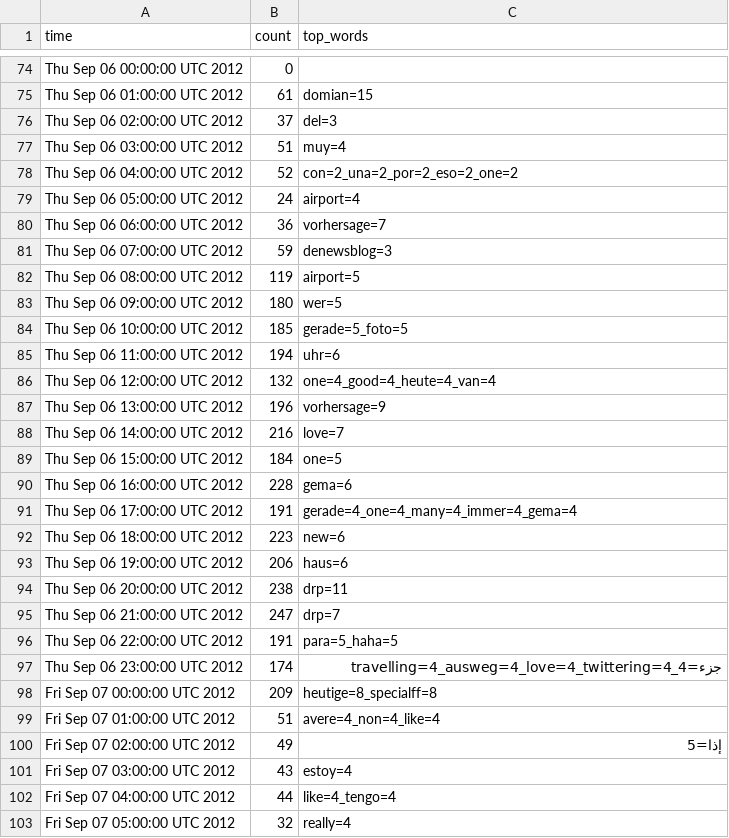
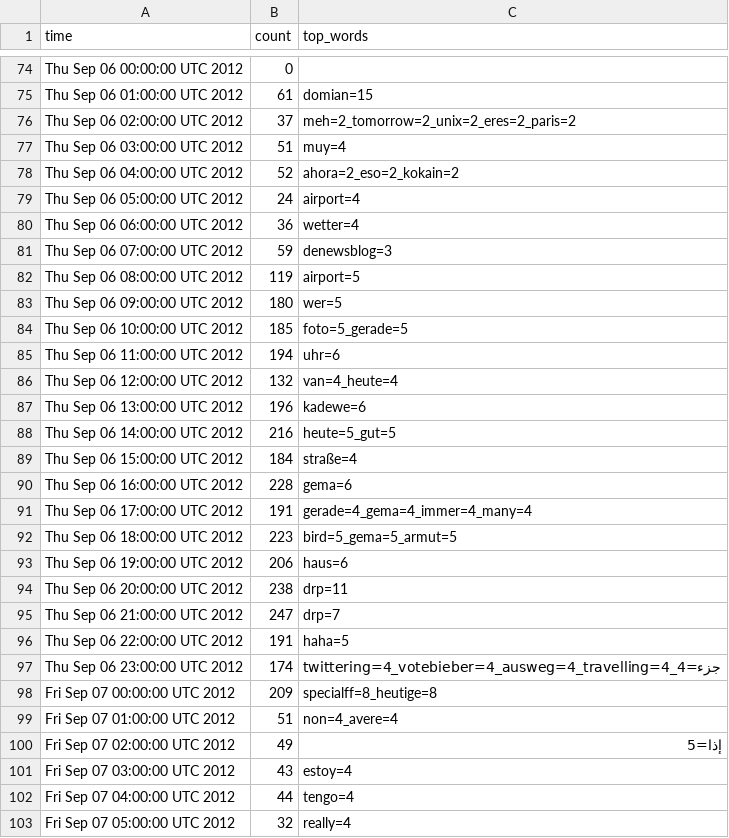
Before and after one commit to csteinlehner/Bachelor, a CSV file: TweetToner/data/top_words/top_words_60_berlin.csv, drawn as a sheet; only a part is shown, gaps mark what is left out; the diff covers the shown part only.

```diff
--- a/TweetToner/data/top_words/top_words_60_berlin.csv
+++ b/TweetToner/data/top_words/top_words_60_berlin.csv
@@ -75,7 +75,7 @@ Thu Sep 06 00:00:00 UTC 2012,0,""
 Thu Sep 06 01:00:00 UTC 2012,61,domian=15
-Thu Sep 06 02:00:00 UTC 2012,37,del=3
+Thu Sep 06 02:00:00 UTC 2012,37,meh=2_tomorrow=2_unix=2_eres=2_paris=2
 Thu Sep 06 03:00:00 UTC 2012,51,muy=4
-Thu Sep 06 04:00:00 UTC 2012,52,con=2_una=2_por=2_eso=2_one=2
+Thu Sep 06 04:00:00 UTC 2012,52,ahora=2_eso=2_kokain=2
 Thu Sep 06 05:00:00 UTC 2012,24,airport=4
-Thu Sep 06 06:00:00 UTC 2012,36,vorhersage=7
+Thu Sep 06 06:00:00 UTC 2012,36,wetter=4
 Thu Sep 06 07:00:00 UTC 2012,59,denewsblog=3
@@ -83,11 +83,11 @@ Thu Sep 06 08:00:00 UTC 2012,119,airport=5
 Thu Sep 06 09:00:00 UTC 2012,180,wer=5
-Thu Sep 06 10:00:00 UTC 2012,185,gerade=5_foto=5
+Thu Sep 06 10:00:00 UTC 2012,185,foto=5_gerade=5
 Thu Sep 06 11:00:00 UTC 2012,194,uhr=6
-Thu Sep 06 12:00:00 UTC 2012,132,one=4_good=4_heute=4_van=4
-Thu Sep 06 13:00:00 UTC 2012,196,vorhersage=9
-Thu Sep 06 14:00:00 UTC 2012,216,love=7
-Thu Sep 06 15:00:00 UTC 2012,184,one=5
+Thu Sep 06 12:00:00 UTC 2012,132,van=4_heute=4
+Thu Sep 06 13:00:00 UTC 2012,196,kadewe=6
+Thu Sep 06 14:00:00 UTC 2012,216,heute=5_gut=5
+Thu Sep 06 15:00:00 UTC 2012,184,straße=4
 Thu Sep 06 16:00:00 UTC 2012,228,gema=6
-Thu Sep 06 17:00:00 UTC 2012,191,gerade=4_one=4_many=4_immer=4_gema=4
-Thu Sep 06 18:00:00 UTC 2012,223,new=6
+Thu Sep 06 17:00:00 UTC 2012,191,gerade=4_gema=4_immer=4_many=4
+Thu Sep 06 18:00:00 UTC 2012,223,bird=5_gema=5_armut=5
 Thu Sep 06 19:00:00 UTC 2012,206,haus=6
@@ -95,9 +95,9 @@ Thu Sep 06 20:00:00 UTC 2012,238,drp=11
 Thu Sep 06 21:00:00 UTC 2012,247,drp=7
-Thu Sep 06 22:00:00 UTC 2012,191,para=5_haha=5
-Thu Sep 06 23:00:00 UTC 2012,174,جزء=4_travelling=4_ausweg=4_love=4_twittering=4
-Fri Sep 07 00:00:00 UTC 2012,209,heutige=8_specialff=8
-Fri Sep 07 01:00:00 UTC 2012,51,avere=4_non=4_like=4
+Thu Sep 06 22:00:00 UTC 2012,191,haha=5
+Thu Sep 06 23:00:00 UTC 2012,174,twittering=4_votebieber=4_ausweg=4_travelling=4_جزء=4
+Fri Sep 07 00:00:00 UTC 2012,209,specialff=8_heutige=8
+Fri Sep 07 01:00:00 UTC 2012,51,non=4_avere=4
 Fri Sep 07 02:00:00 UTC 2012,49,إذا=5
 Fri Sep 07 03:00:00 UTC 2012,43,estoy=4
-Fri Sep 07 04:00:00 UTC 2012,44,like=4_tengo=4
+Fri Sep 07 04:00:00 UTC 2012,44,tengo=4
 Fri Sep 07 05:00:00 UTC 2012,32,really=4
```
Also changed, not shown: 43 edited cells elsewhere in this file, TweetToner/data/instagram_top_color/instagram_top_color_time_cupertino.csv, TweetToner/data/instagram_top_color/instagram_top_color_time_menlopark.csv, 12 other files.
